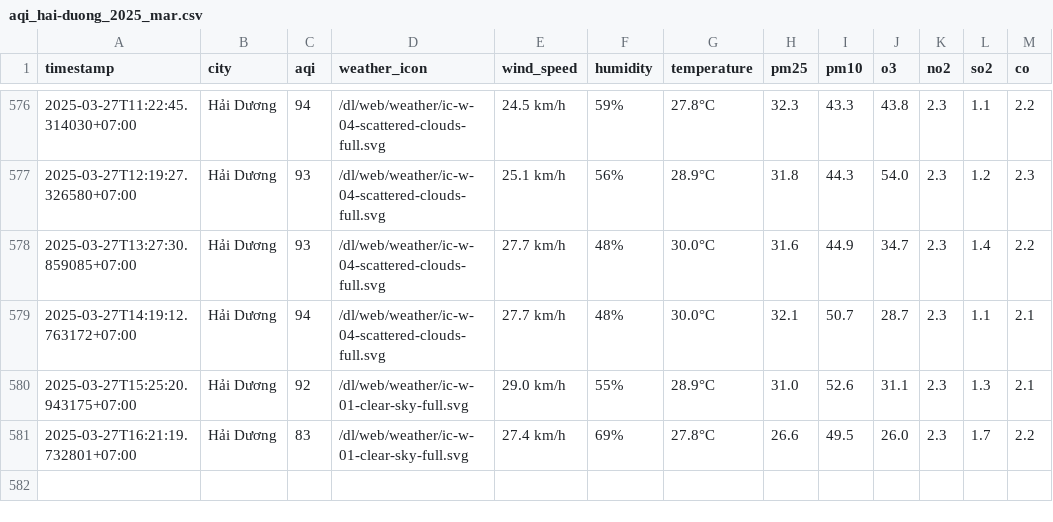
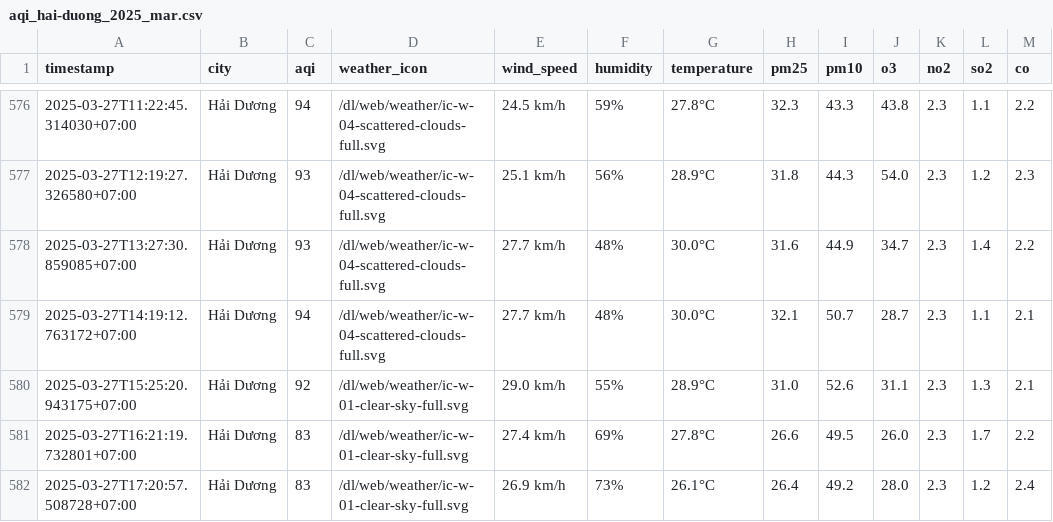
Before and after one commit to dothang08/thu_nghiem, a CSV file: result/hai-duong/aqi_hai-duong_2025_mar.csv, drawn as a sheet; only a part is shown, gaps mark what is left out; the diff names each change by its address in the sheet, - before the commit and + after, or states it on an @@ line.

```diff
--- a/result/hai-duong/aqi_hai-duong_2025_mar.csv
+++ b/result/hai-duong/aqi_hai-duong_2025_mar.csv
+row 582: 2025-03-27T17:20:57.508728+07:00 | Hải Dương | 83 | /dl/web/weather/ic-w-01-clear-sky-full.svg | 26.9 km/h | 73% | 26.1°C | 26.4 | 49.2 | 28.0 | 2.3 | 1.2 | 2.4
```
Also changed, not shown: aqi_selected_cities.csv, result/hai-phong/aqi_hai-phong_2025_mar.csv, 10 other files.
